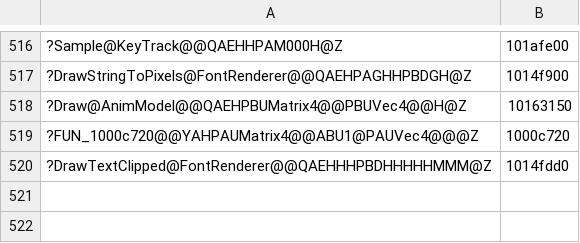
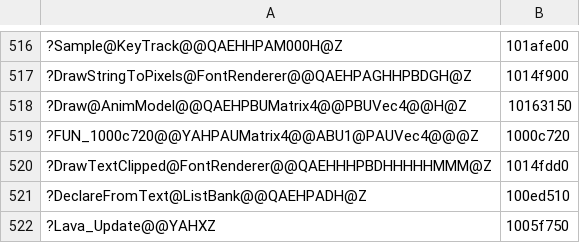
Before and after one commit to ObeseCatLord/Gurumin-Decompilation, a TSV file: decomp/obj_symbols.tsv, drawn as a sheet; only a part is shown, gaps mark what is left out; the diff names each change by its address in the sheet, - before the commit and + after, or states it on an @@ line.

```diff
--- a/decomp/obj_symbols.tsv
+++ b/decomp/obj_symbols.tsv
+row 521: ?DeclareFromText@ListBank@@QAEHPADH@Z | 100ed510
+row 522: ?Lava_Update@@YAHXZ | 1005f750
```
Also changed, not shown: decomp/open.tsv, symbols.tsv, 14 other files.
